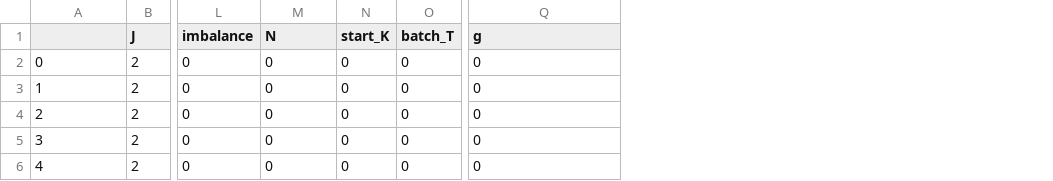
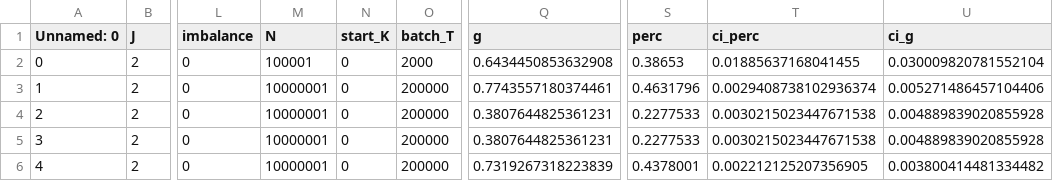
Before and after one commit to JeroenVanKasteren/time_constraint_ed, a CSV file: results/instance_sim_12.csv, drawn as a sheet; only a part is shown, gaps mark what is left out; the diff names each change by its address in the sheet, - before the commit and + after, or states it on an @@ line.

```diff
--- a/results/instance_sim_12.csv
+++ b/results/instance_sim_12.csv
+column S (perc), rows 2-6: 0.38653 | 0.4631796 | 0.2277533 | 0.2277533 | 0.4378001
+column T (ci_perc), rows 2-6: 0.01885637168041455 | 0.0029408738102936374 | 0.0030215023447671538 | 0.0030215023447671538 | 0.002212125207356905
+column U (ci_g), rows 2-6: 0.030009820781552104 | 0.005271486457104406 | 0.004889839020855928 | 0.004889839020855928 | 0.003800414481334482
-A1: (empty)
+A1: Unnamed: 0
-M2 (N): 0
+M2 (N): 100001
-O2 (batch_T): 0
+O2 (batch_T): 2000
-Q2 (g): 0
+Q2 (g): 0.6434450853632908
-M3:M6 (N): 0
+M3:M6 (N): 10000001
-O3:O6 (batch_T): 0
+O3:O6 (batch_T): 200000
-Q3 (g): 0
+Q3 (g): 0.7743557180374461
-Q4:Q5 (g): 0
+Q4:Q5 (g): 0.3807644825361231
-Q6 (g): 0
+Q6 (g): 0.7319267318223839
```
Also changed, not shown: results/instance_sim_11.csv, 7 other files.
